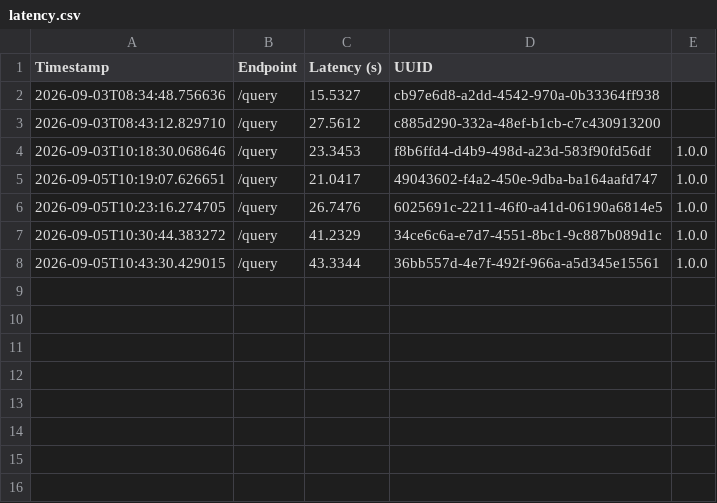
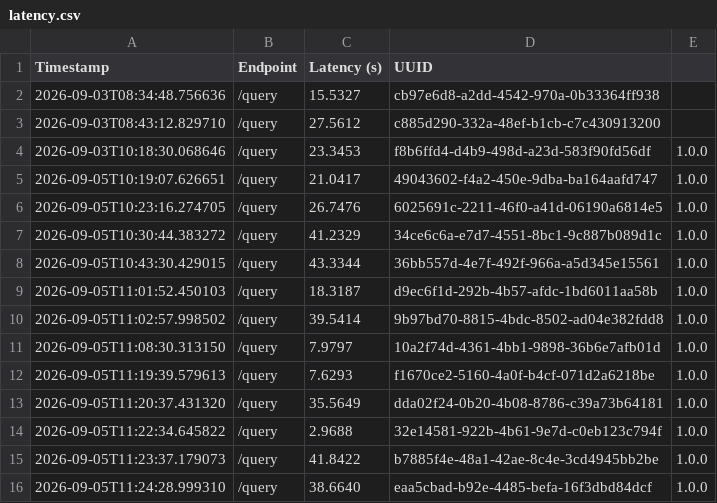
Before and after one commit to vasantp20/KanoonRAG, a CSV file: latency.csv, drawn as a sheet.

```diff
--- a/latency.csv
+++ b/latency.csv
@@ -8 +8,9 @@ Timestamp,Endpoint,Latency (s),UUID
 2026-09-05T10:43:30.429015,/query,43.3344,36bb557d-4e7f-492f-966a-a5d345e15561,1.0.0
+2026-09-05T11:01:52.450103,/query,18.3187,d9ec6f1d-292b-4b57-afdc-1bd6011aa58b,1.0.0
+2026-09-05T11:02:57.998502,/query,39.5414,9b97bd70-8815-4bdc-8502-ad04e382fdd8,1.0.0
+2026-09-05T11:08:30.313150,/query,7.9797,10a2f74d-4361-4bb1-9898-36b6e7afb01d,1.0.0
+2026-09-05T11:19:39.579613,/query,7.6293,f1670ce2-5160-4a0f-b4cf-071d2a6218be,1.0.0
+2026-09-05T11:20:37.431320,/query,35.5649,dda02f24-0b20-4b08-8786-c39a73b64181,1.0.0
+2026-09-05T11:22:34.645822,/query,2.9688,32e14581-922b-4b61-9e7d-c0eb123c794f,1.0.0
+2026-09-05T11:23:37.179073,/query,41.8422,b7885f4e-48a1-42ae-8c4e-3cd4945bb2be,1.0.0
+2026-09-05T11:24:28.999310,/query,38.6640,eaa5cbad-b92e-4485-befa-16f3dbd84dcf,1.0.0
```
Also changed, not shown: telemetry.csv, 4 other files.
